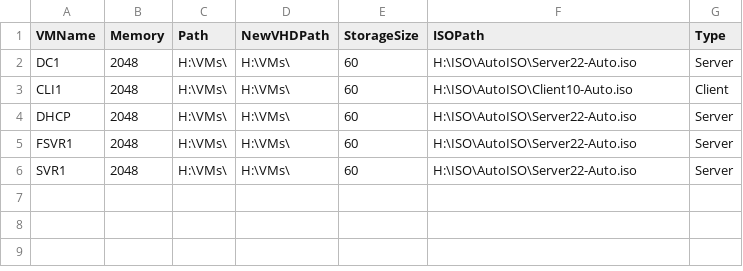
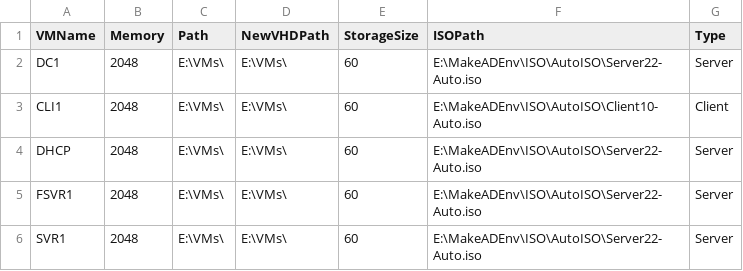
Before and after one commit to d0nkeyk0ng787/AD-Make-Environment, a CSV file: 1VMs/vmconfig.csv, drawn as a sheet.

```diff
--- a/1VMs/vmconfig.csv
+++ b/1VMs/vmconfig.csv
@@ -1,6 +1,6 @@
 VMName,Memory,Path,NewVHDPath,StorageSize,ISOPath,Type
-DC1,2048,H:\VMs\,H:\VMs\,60,H:\ISO\AutoISO\Server22-Auto.iso,Server
-CLI1,2048,H:\VMs\,H:\VMs\,60,H:\ISO\AutoISO\Client10-Auto.iso,Client
-DHCP,2048,H:\VMs\,H:\VMs\,60,H:\ISO\AutoISO\Server22-Auto.iso,Server
-FSVR1,2048,H:\VMs\,H:\VMs\,60,H:\ISO\AutoISO\Server22-Auto.iso,Server
-SVR1,2048,H:\VMs\,H:\VMs\,60,H:\ISO\AutoISO\Server22-Auto.iso,Server
+DC1,2048,E:\VMs\,E:\VMs\,60,E:\MakeADEnv\ISO\AutoISO\Server22-Auto.iso,Server
+CLI1,2048,E:\VMs\,E:\VMs\,60,E:\MakeADEnv\ISO\AutoISO\Client10-Auto.iso,Client
+DHCP,2048,E:\VMs\,E:\VMs\,60,E:\MakeADEnv\ISO\AutoISO\Server22-Auto.iso,Server
+FSVR1,2048,E:\VMs\,E:\VMs\,60,E:\MakeADEnv\ISO\AutoISO\Server22-Auto.iso,Server
+SVR1,2048,E:\VMs\,E:\VMs\,60,E:\MakeADEnv\ISO\AutoISO\Server22-Auto.iso,Server
```
Also changed, not shown: 16 other files.
